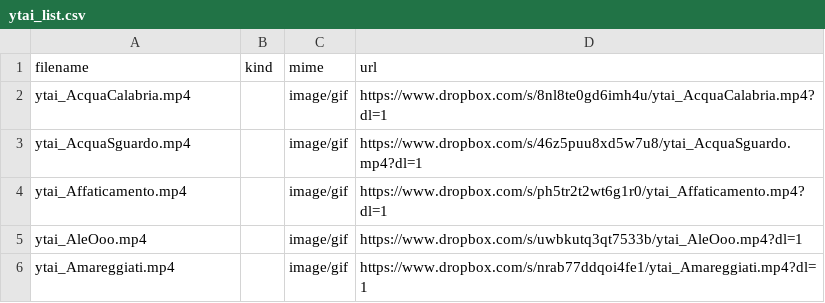
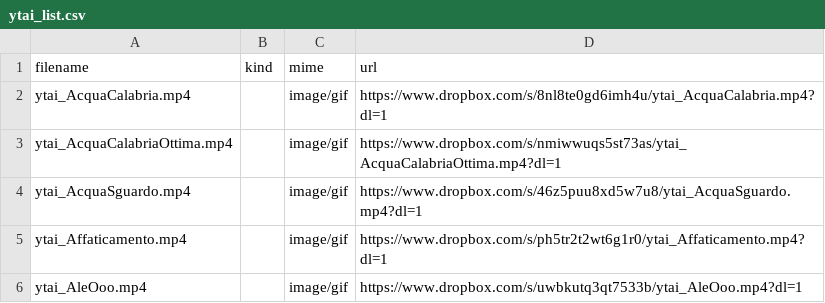
Before and after one commit to benkio/sBots, a CSV file: youtuboAncheIoBot/ytai_list.csv, drawn as a sheet; only a part is shown; the shorter side is filled out with more unchanged rows; the diff names each change by its address in the sheet, - before the commit and + after, or states it on an @@ line.

Commit message:
Add `ytai_AcquaCalabriaOttima.mp4`

```diff
--- a/youtuboAncheIoBot/ytai_list.csv
+++ b/youtuboAncheIoBot/ytai_list.csv
+row 3: ytai_AcquaCalabriaOttima.mp4 |  | image/gif | https://www.dropbox.com/s/nmiwwuqs5st73as/ytai_AcquaCalabriaOttima.mp4?dl=1
```
Also changed, not shown: 3 other files.
